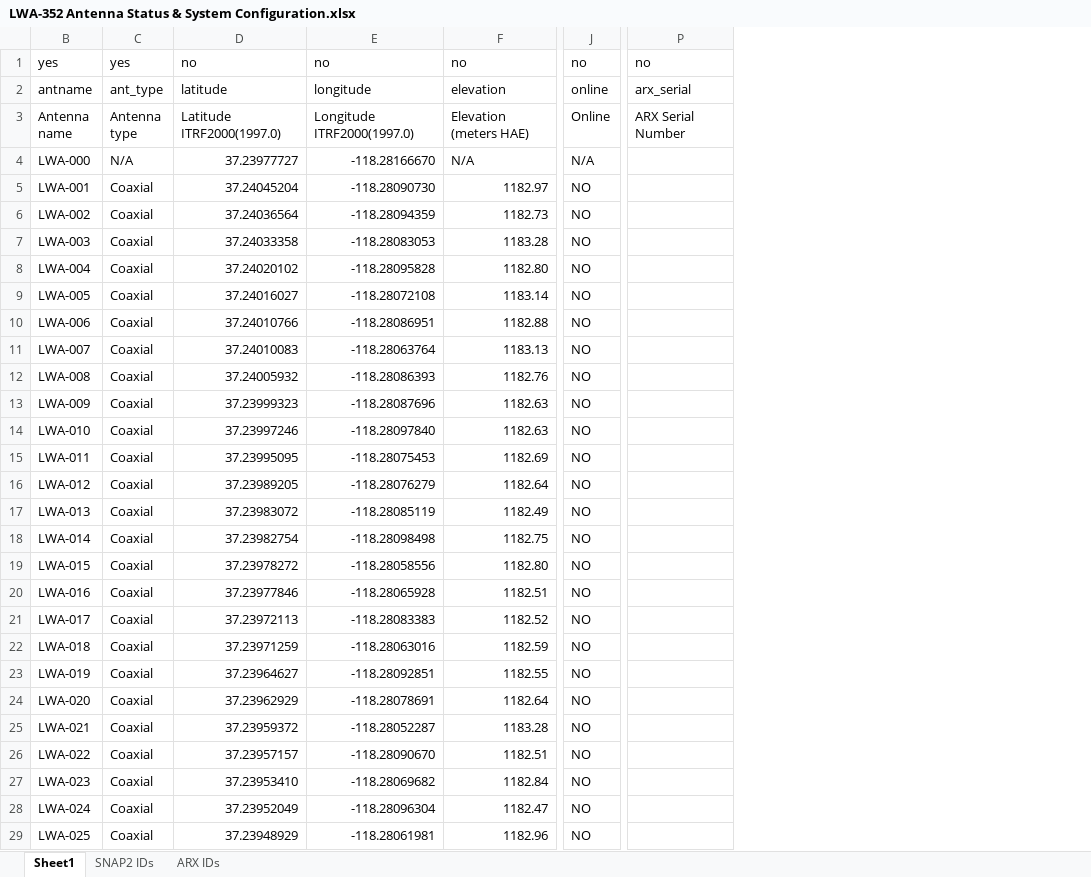
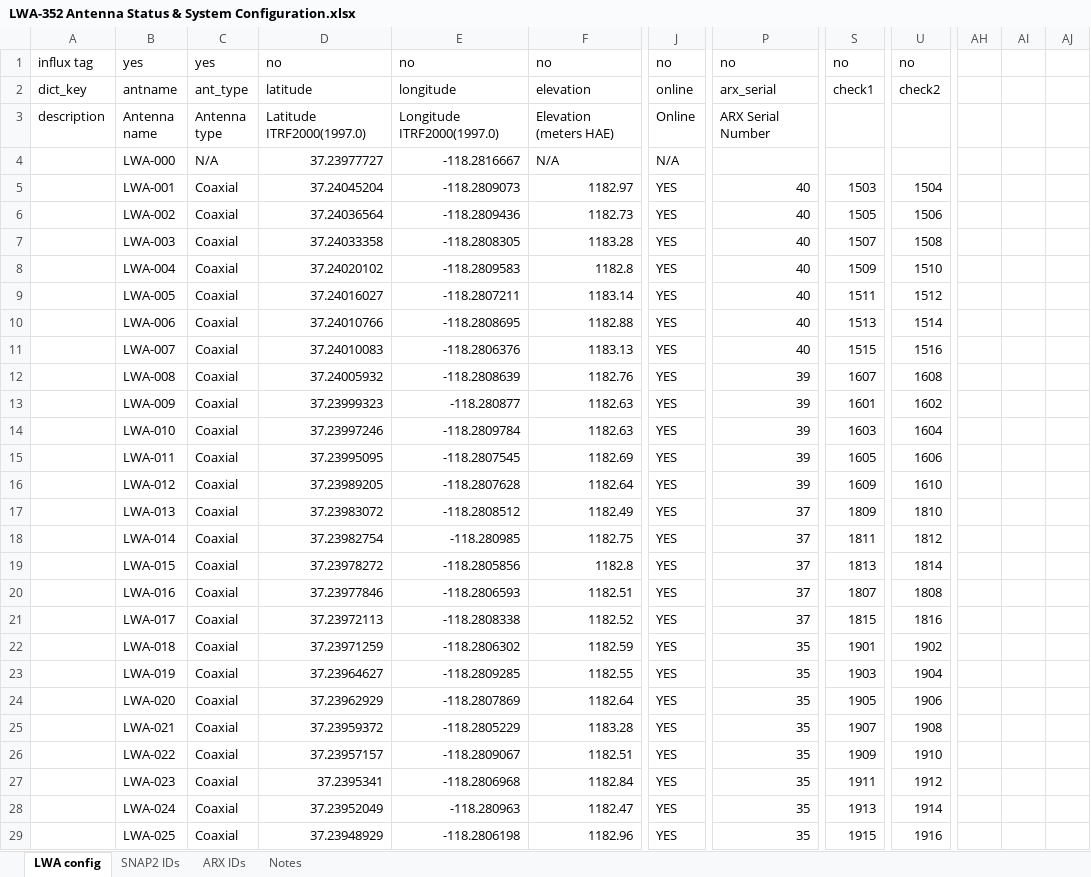
Before and after one commit to ovro-lwa/lwa-antpos, an Excel workbook: lwa_antpos/data/LWA-352 Antenna Status & System Configuration.xlsx, sheet LWA config, drawn as a sheet; only a part is shown, gaps mark what is left out; values as stored, in another font and other column widths than the file's, no cell formats; conditional formats not drawn; removed rows and columns are numbered as before the commit, all else as after; the diff covers the shown part only; the diff names each change by its address in the sheet, - before the commit and + after, or states it on an @@ line.

```diff
--- a/lwa_antpos/data/LWA-352 Antenna Status & System Configuration.xlsx (sheet LWA config)
+++ b/lwa_antpos/data/LWA-352 Antenna Status & System Configuration.xlsx (sheet LWA config)
-sheet tab: Sheet1
+sheet tab: LWA config
+sheet tab: Notes
@@ column A unhidden, rows 1-3: influx tag | dict_key | description @@
-column E, rows 1-29: no | longitude | Longitude ITRF2000(1997.0) | -118.28166670 | -118.28090730 | -118.28094359 | -118.28083053 | -118.28095828 | -118.28072108 | -118.28086951 | -118.28063764 | -118.28086393 | -118.28087696 | -118.28097840 | -118.28075453 | -118.28076279 | -118.28085119 | -118.28098498 | -118.28058556 | -118.28065928 | -118.28083383 | -118.28063016 | -118.28092851 | -118.28078691 | -118.28052287 | -118.28090670 | -118.28069682 | -118.28096304 | -118.28061981
+column E, rows 1-29: no | longitude | Longitude ITRF2000(1997.0) | -118.2816667 | -118.2809073 | -118.2809436 | -118.2808305 | -118.2809583 | -118.2807211 | -118.2808695 | -118.2806376 | -118.2808639 | -118.280877 | -118.2809784 | -118.2807545 | -118.2807628 | -118.2808512 | -118.280985 | -118.2805856 | -118.2806593 | -118.2808338 | -118.2806302 | -118.2809285 | -118.2807869 | -118.2805229 | -118.2809067 | -118.2806968 | -118.280963 | -118.2806198
+column S, rows 1-29: no | check1 |  |  | 1503 | 1505 | 1507 | 1509 | 1511 | 1513 | 1515 | 1607 | 1601 | 1603 | 1605 | 1609 | 1809 | 1811 | 1813 | 1807 | 1815 | 1901 | 1903 | 1905 | 1907 | 1909 | 1911 | 1913 | 1915
+column U, rows 1-29: no | check2 |  |  | 1504 | 1506 | 1508 | 1510 | 1512 | 1514 | 1516 | 1608 | 1602 | 1604 | 1606 | 1610 | 1810 | 1812 | 1814 | 1808 | 1816 | 1902 | 1904 | 1906 | 1908 | 1910 | 1912 | 1914 | 1916
+column AH, empty
+column AI, empty
+column AJ, empty
-J5:J29: NO
+J5:J29: YES
-P5:P11: (empty)
+P5:P11: 40
-F8: 1182.80
+F8: 1182.8
-P12:P16: (empty)
+P12:P16: 39
-P17:P21: (empty)
+P17:P21: 37
-F19: 1182.80
+F19: 1182.8
-P22:P29: (empty)
+P22:P29: 35
-D27: 37.23953410
+D27: 37.2395341
```
Also changed, not shown: 278 edited cells elsewhere in this sheet, sheet SNAP2 IDs, sheet ARX IDs, cell formats, formulas that keep their value.
